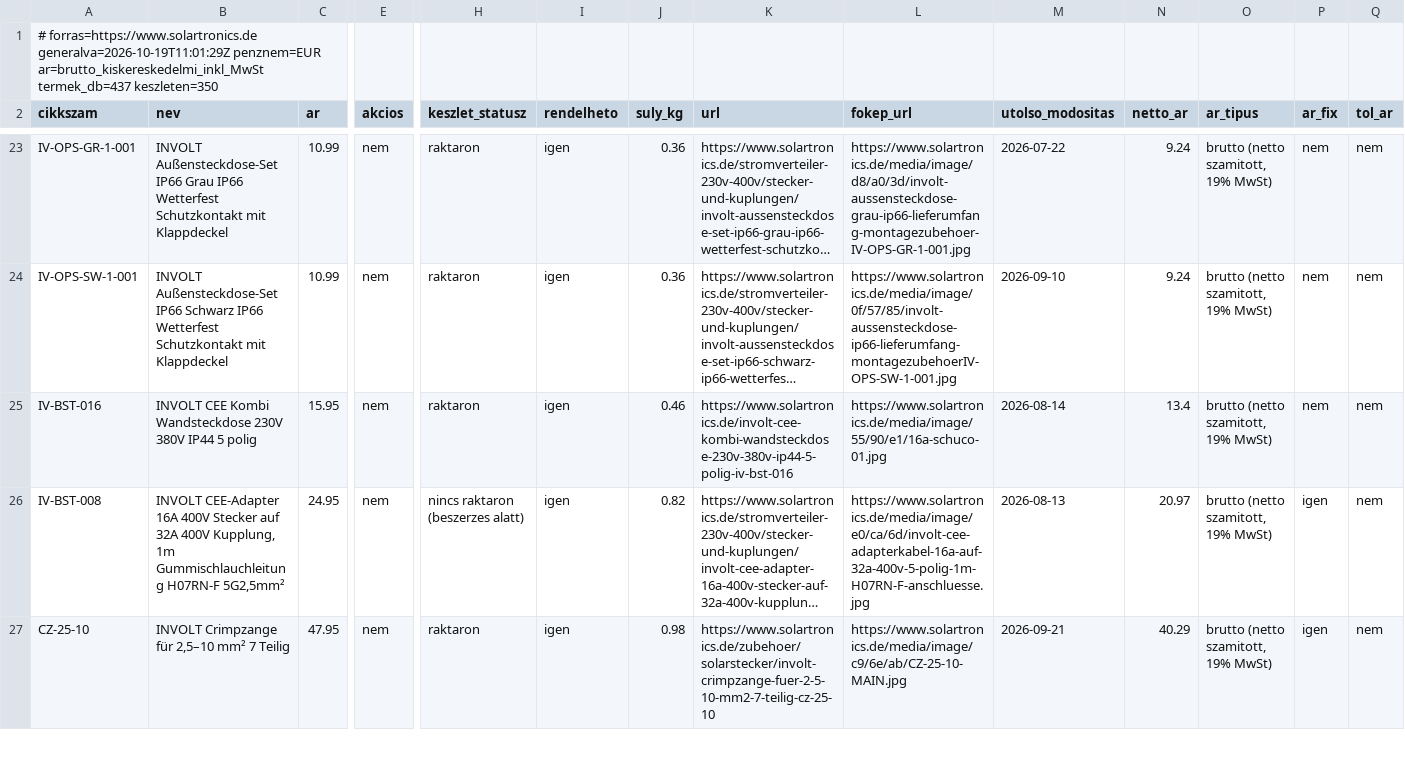
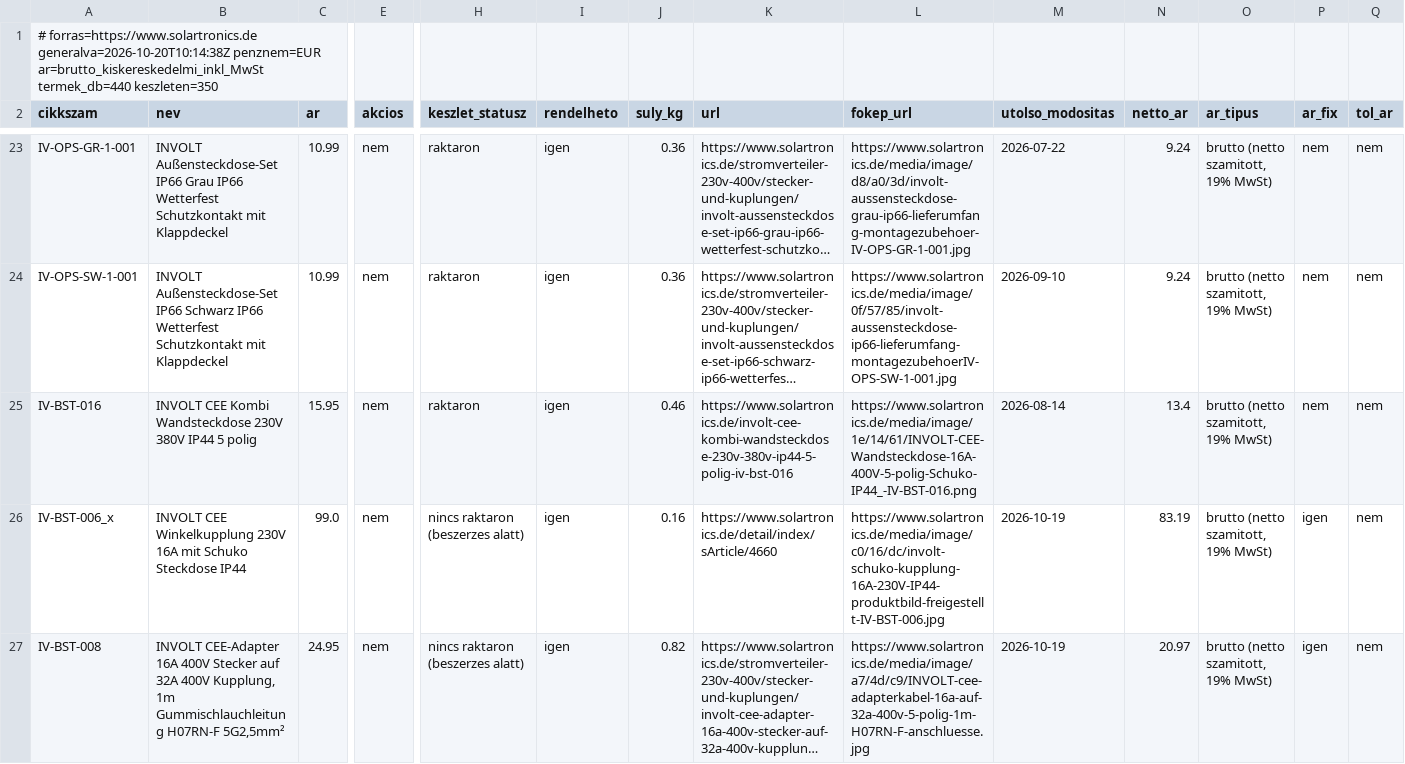
Before and after one commit to szabviktor-aligvarom/solartronics-feed, a CSV file: feed.csv, drawn as a sheet; only a part is shown, gaps mark what is left out; the shorter side is filled out with more unchanged rows; long unchanged cells end in …; addresses are those after the commit; rows hold the shown columns only; the diff covers the shown part only; the diff names each change by its address in the sheet, - before the commit and + after, or states it on an @@ line.

```diff
--- a/feed.csv
+++ b/feed.csv
-A1 (cikkszam): # forras=https://www.solartronics.de generalva=2026-10-19T11:01:29Z penznem=EUR ar=brutto_kiskereskedelmi_inkl_MwSt termek_db=437 keszleten=350
+A1 (cikkszam): # forras=https://www.solartronics.de generalva=2026-10-20T10:14:38Z penznem=EUR ar=brutto_kiskereskedelmi_inkl_MwSt termek_db=440 keszleten=350
-L25 (fokep_url): https://www.solartronics.de/media/image/55/90/e1/16a-schuco-01.jpg
+L25 (fokep_url): https://www.solartronics.de/media/image/1e/14/61/INVOLT-CEE-Wandsteckdose-16A-400V-5-polig-Schuko-IP44_-IV-BST-016.png
+row 26: IV-BST-006_x | INVOLT CEE Winkelkupplung 230V 16A mit Schuko Steckdose IP44 | 99.0 | nem | nincs raktaron (beszerzes alatt) | igen | 0.16 | https://www.solartronics.de/detail/index/sArticle/4660 | https://www.solartronics.de/media/image/c0/16/dc/involt-schuko-kupplung-16A-230V-IP44-produktbild-freigestellt-IV-BST-006.jpg | 2026-10-19 | 83.19 | brutto (netto szamitott, 19% MwSt) | igen | nem
-L27 (fokep_url): https://www.solartronics.de/media/image/e0/ca/6d/involt-cee-adapterkabel-16a-auf-32a-400v-5-polig-1m-H07RN-F-anschluesse.jpg
+L27 (fokep_url): https://www.solartronics.de/media/image/a7/4d/c9/INVOLT-cee-adapterkabel-16a-auf-32a-400v-5-polig-1m-H07RN-F-anschluesse.jpg
-M27 (utolso_modositas): 2026-08-13
+M27 (utolso_modositas): 2026-10-19
```
Also changed, not shown: 2 added rows and 14 edited cells elsewhere in this file, 2 other files.
